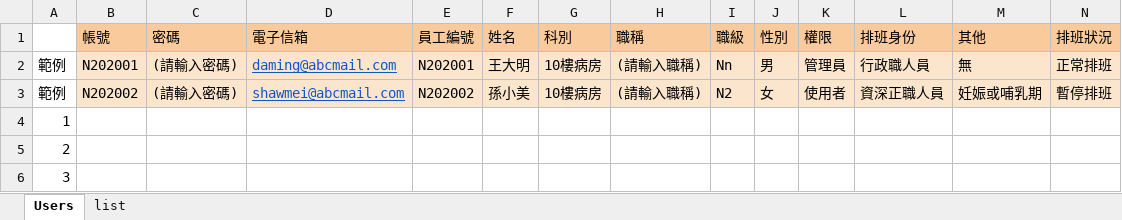
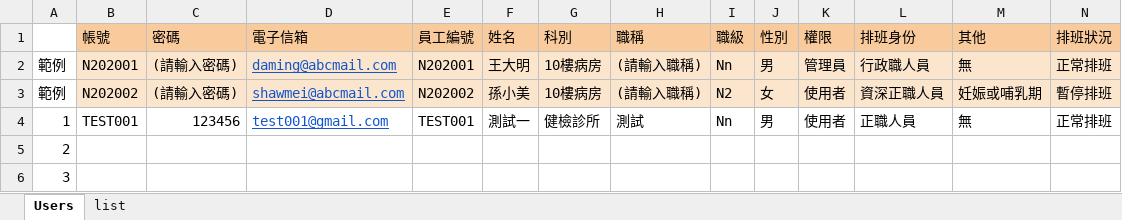
Before and after one commit to ShihTsung/rgenda, an Excel workbook: schedule/static/RgendaUsers.xlsx, sheet Users, drawn as a sheet; only a part is shown; values as stored, in another font and other column widths than the file's, no borders; the diff covers the shown part only; the diff names each change by its address in the sheet, - before the commit and + after, or states it on an @@ line.

Commit message:
users can support multiple days

```diff
--- a/schedule/static/RgendaUsers.xlsx (sheet Users)
+++ b/schedule/static/RgendaUsers.xlsx (sheet Users)
-B4 (帳號): (empty)
+B4 (帳號): TEST001
-C4 (密碼): (empty)
+C4 (密碼): 123456
-D4 (電子信箱): (empty)
+D4 (電子信箱): test001@gmail.com
-E4 (員工編號): (empty)
+E4 (員工編號): TEST001
-F4 (姓名): (empty)
+F4 (姓名): 測試一
-G4 (科別): (empty)
+G4 (科別): 健檢診所
-H4 (職稱): (empty)
+H4 (職稱): 測試
-I4 (職級): (empty)
+I4 (職級): Nn
-J4 (性別): (empty)
+J4 (性別): 男
-K4 (權限): (empty)
+K4 (權限): 使用者
-L4 (排班身份): (empty)
+L4 (排班身份): 正職人員
-M4 (其他): (empty)
+M4 (其他): 無
-N4 (排班狀況): (empty)
+N4 (排班狀況): 正常排班
```
Also changed, not shown: 1 edited cell elsewhere in this sheet, 5 other files.
